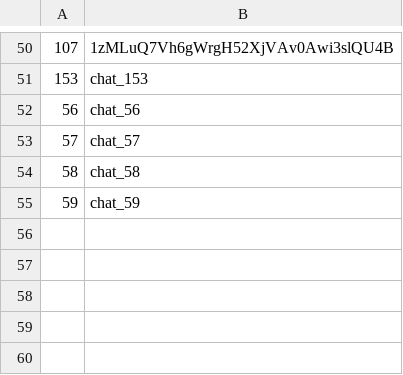
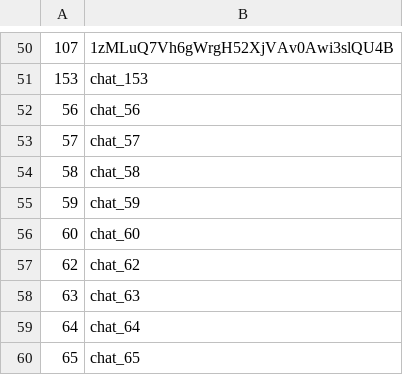
Before and after one commit to wowspeakschool-lang/classroom, a TSV file: tools/vocab-images/sp8/pic_match.tsv, drawn as a sheet; only a part is shown, gaps mark what is left out; the diff names each change by its address in the sheet, - before the commit and + after, or states it on an @@ line.

```diff
--- a/tools/vocab-images/sp8/pic_match.tsv
+++ b/tools/vocab-images/sp8/pic_match.tsv
+row 56: 60 | chat_60
+row 57: 62 | chat_62
+row 58: 63 | chat_63
+row 59: 64 | chat_64
+row 60: 65 | chat_65
```
Also changed, not shown: 2 other files.
